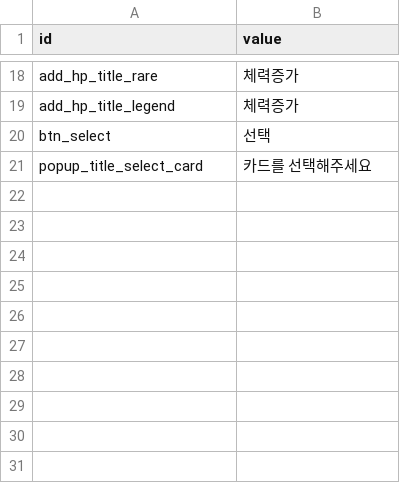
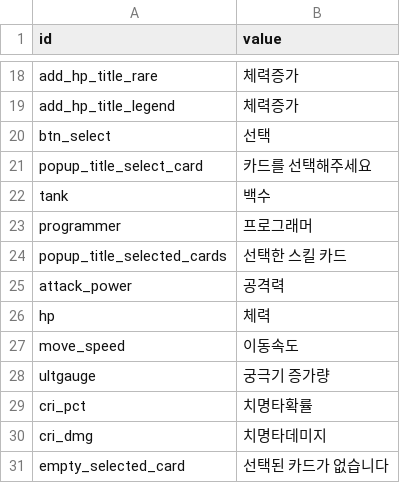
Before and after one commit to smsm8087/DefenseGame, a CSV file: Assets/Resources/Localization/textkey.csv, drawn as a sheet; only a part is shown, gaps mark what is left out.

```diff
--- a/Assets/Resources/Localization/textkey.csv
+++ b/Assets/Resources/Localization/textkey.csv
@@ -21 +21,11 @@ btn_select,선택
 popup_title_select_card,카드를 선택해주세요
+tank,백수
+programmer,프로그래머
+popup_title_selected_cards,선택한 스킬 카드
+attack_power,공격력
+hp,체력
+move_speed,이동속도
+ultgauge,궁극기 증가량
+cri_pct,치명타확률
+cri_dmg,치명타데미지
+empty_selected_card,선택된 카드가 없습니다
```
Also changed, not shown: 31 other files.
